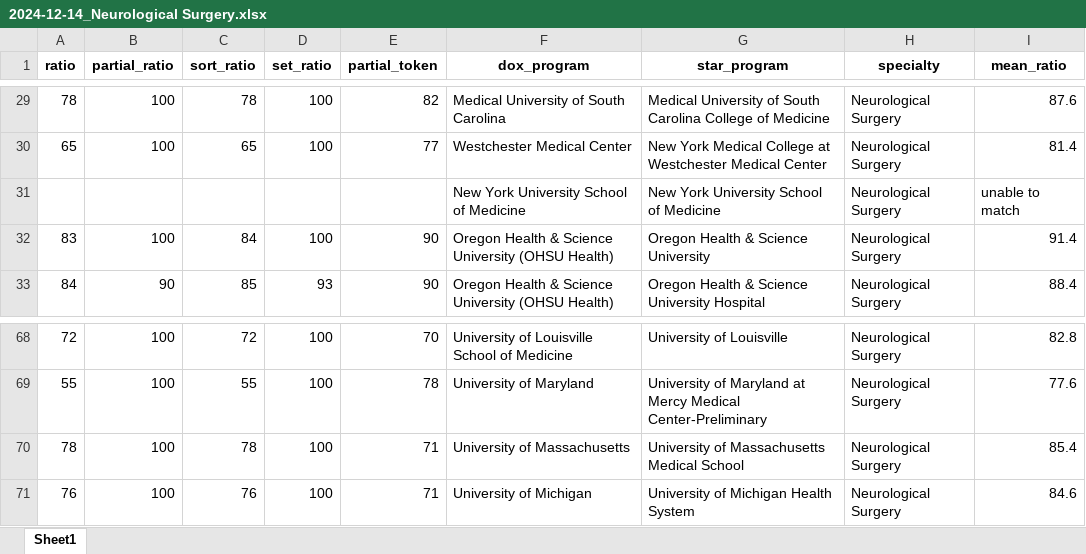
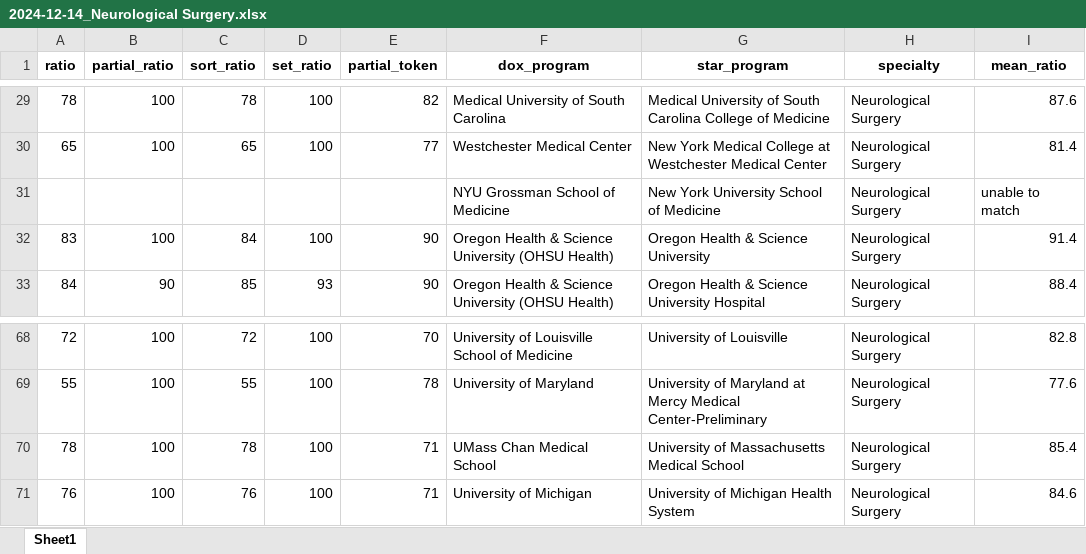
Before and after one commit to physicianscientists/Texas-STAR, an Excel workbook: dox_matching/2024-12-14_Neurological Surgery.xlsx, sheet Sheet1, drawn as a sheet; only a part is shown, gaps mark what is left out; values as stored, in another font and other column widths than the file's, no borders; the diff names each change by its address in the sheet, - before the commit and + after, or states it on an @@ line.

```diff
--- a/dox_matching/2024-12-14_Neurological Surgery.xlsx (sheet Sheet1)
+++ b/dox_matching/2024-12-14_Neurological Surgery.xlsx (sheet Sheet1)
-F31 (dox_program): New York University School of Medicine
+F31 (dox_program): NYU Grossman School of Medicine
-F70 (dox_program): University of Massachusetts
+F70 (dox_program): UMass Chan Medical School
```
Also changed, not shown: dox_matching/2024-12-12_Anesthesiology_Child Neurology.xlsx, dox_matching/2024-12-13_Internal Medicine.xlsx, 40 other files.
